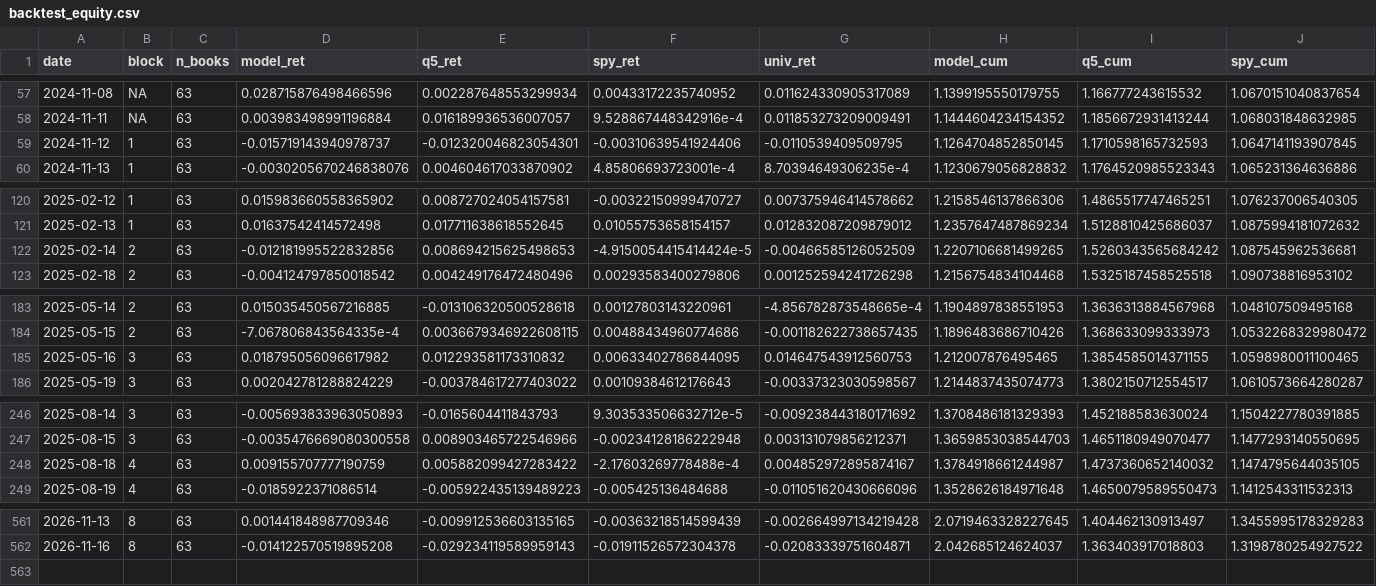
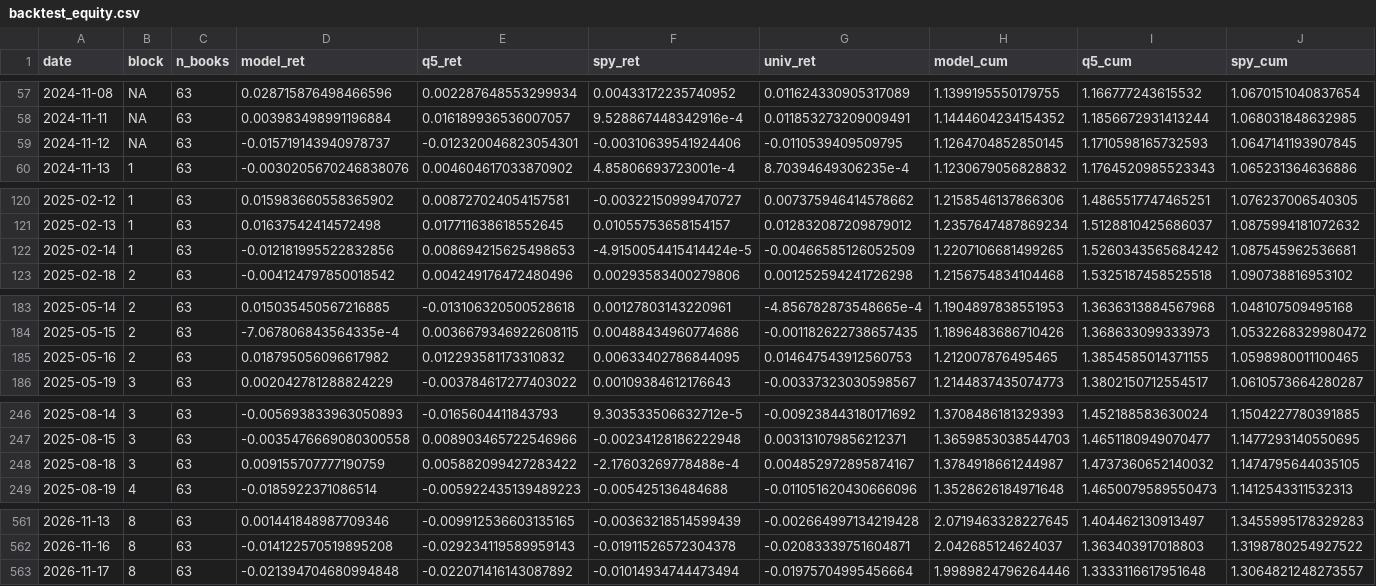
Before and after one commit to notrealmateja/r-screener, a CSV file: app/backtest_equity.csv, drawn as a sheet; only a part is shown, gaps mark what is left out; rows hold the shown columns only; the diff covers the shown part only; the diff names each change by its address in the sheet, - before the commit and + after, or states it on an @@ line.

```diff
--- a/app/backtest_equity.csv
+++ b/app/backtest_equity.csv
-B59 (block): 1
+B59 (block): NA
-B122 (block): 2
+B122 (block): 1
-B185 (block): 3
+B185 (block): 2
-B248 (block): 4
+B248 (block): 3
+row 563: 2026-11-17 | 8 | 63 | -0.021394704680994848 | -0.022071416143087892 | -0.01014934744473494 | -0.01975704995456664 | 1.9989824796264446 | 1.3333116617951648 | 1.3064821248273557
```
Also changed, not shown: 4 edited cells elsewhere in this file, app/stock_news.csv, data/backtest_equity.csv, 50 other files.
